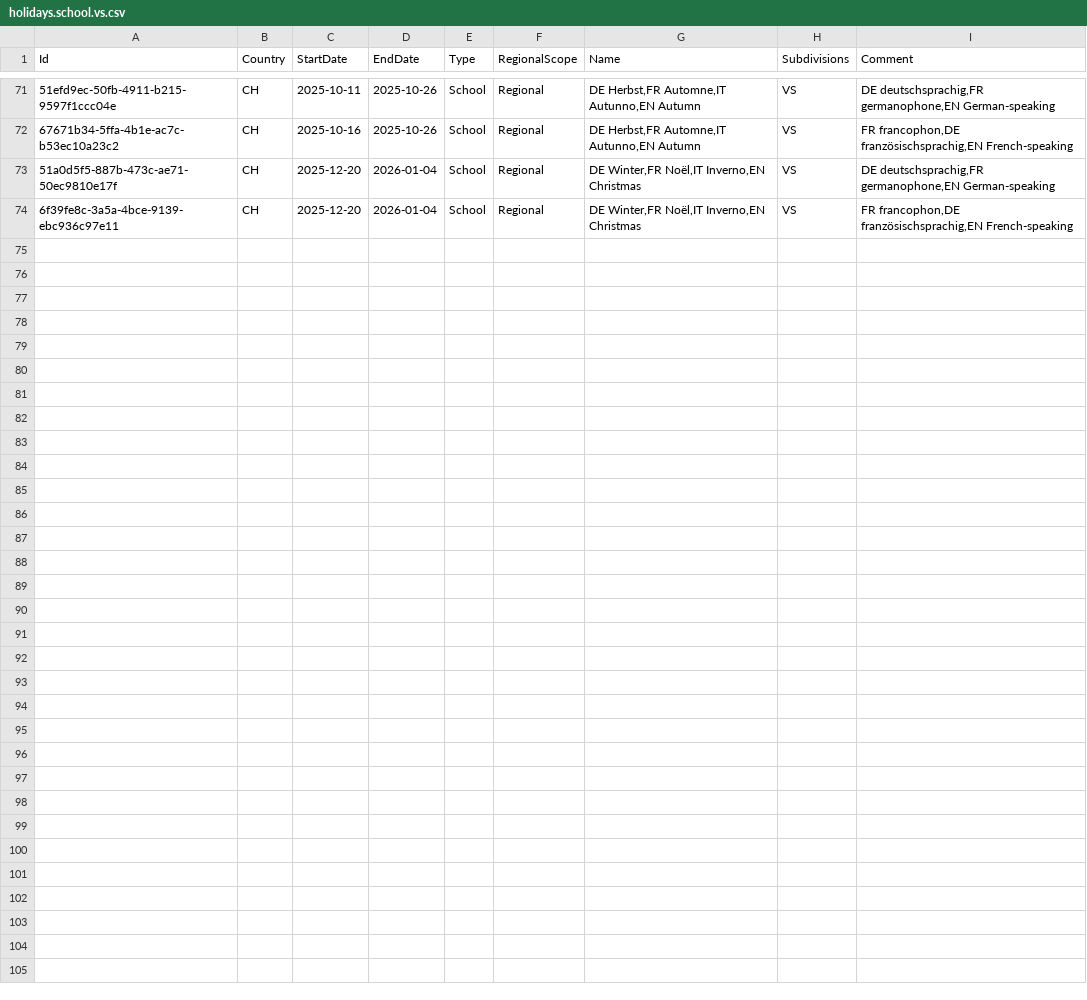
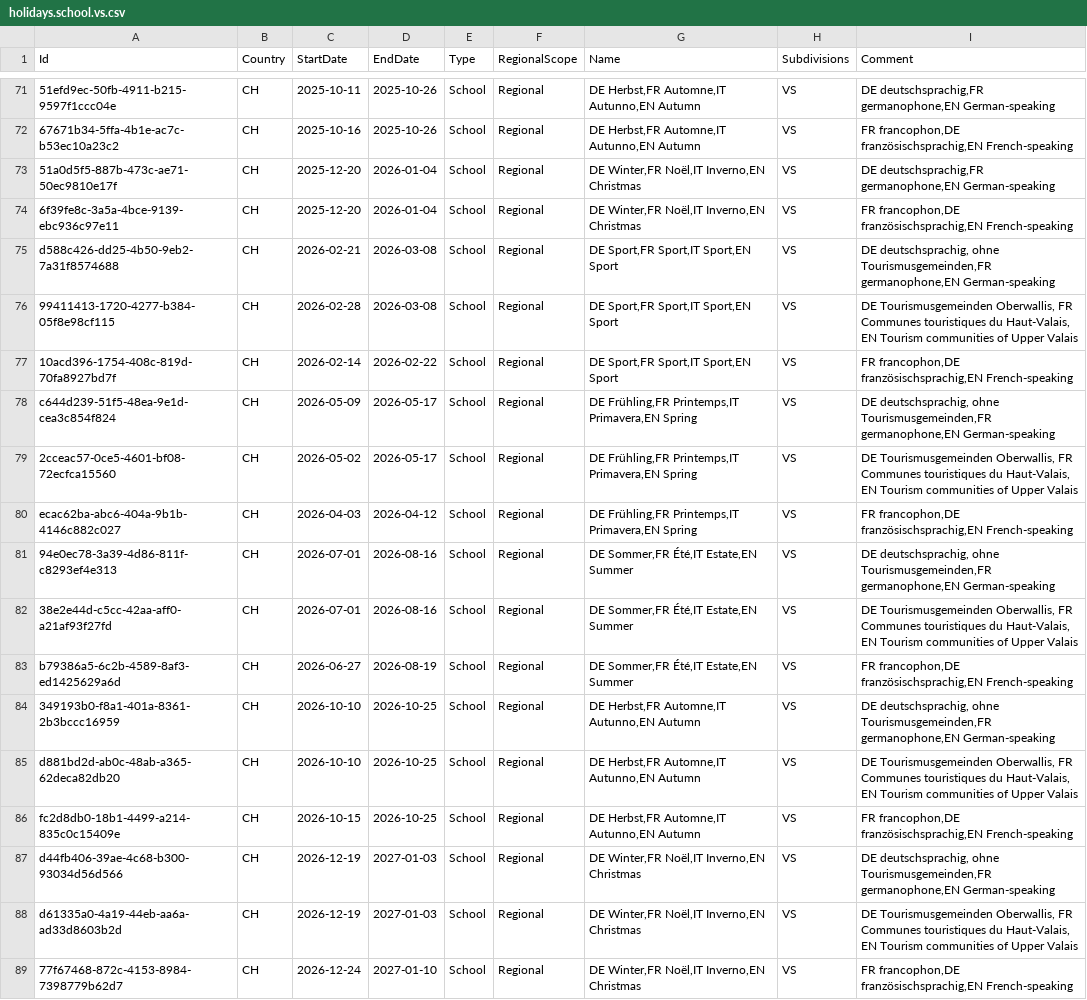
Before and after one commit to openpotato/openholidaysapi.data, a CSV file: src/ch/holidays/holidays.school.vs.csv, drawn as a sheet; only a part is shown, gaps mark what is left out; the diff names each change by its address in the sheet, - before the commit and + after, or states it on an @@ line.

Commit message:
added school holidays for CH 2026

```diff
--- a/src/ch/holidays/holidays.school.vs.csv
+++ b/src/ch/holidays/holidays.school.vs.csv
+row 75: d588c426-dd25-4b50-9eb2-7a31f8574688 | CH | 2026-02-21 | 2026-03-08 | School | Regional | DE Sport,FR Sport,IT Sport,EN Sport | VS | DE deutschsprachig, ohne Tourismusgemeinden,FR germanophone,EN German-speaking
+row 76: 99411413-1720-4277-b384-05f8e98cf115 | CH | 2026-02-28 | 2026-03-08 | School | Regional | DE Sport,FR Sport,IT Sport,EN Sport | VS | DE Tourismusgemeinden Oberwallis, FR Communes touristiques du Haut-Valais, EN Tourism communities of Upper Valais
+row 77: 10acd396-1754-408c-819d-70fa8927bd7f | CH | 2026-02-14 | 2026-02-22 | School | Regional | DE Sport,FR Sport,IT Sport,EN Sport | VS | FR francophon,DE französischsprachig,EN French-speaking
+row 78: c644d239-51f5-48ea-9e1d-cea3c854f824 | CH | 2026-05-09 | 2026-05-17 | School | Regional | DE Frühling,FR Printemps,IT Primavera,EN Spring | VS | DE deutschsprachig, ohne Tourismusgemeinden,FR germanophone,EN German-speaking
+row 79: 2cceac57-0ce5-4601-bf08-72ecfca15560 | CH | 2026-05-02 | 2026-05-17 | School | Regional | DE Frühling,FR Printemps,IT Primavera,EN Spring | VS | DE Tourismusgemeinden Oberwallis, FR Communes touristiques du Haut-Valais, EN Tourism communities of Upper Valais
+row 80: ecac62ba-abc6-404a-9b1b-4146c882c027 | CH | 2026-04-03 | 2026-04-12 | School | Regional | DE Frühling,FR Printemps,IT Primavera,EN Spring | VS | FR francophon,DE französischsprachig,EN French-speaking
+row 81: 94e0ec78-3a39-4d86-811f-c8293ef4e313 | CH | 2026-07-01 | 2026-08-16 | School | Regional | DE Sommer,FR Été,IT Estate,EN Summer | VS | DE deutschsprachig, ohne Tourismusgemeinden,FR germanophone,EN German-speaking
+row 82: 38e2e44d-c5cc-42aa-aff0-a21af93f27fd | CH | 2026-07-01 | 2026-08-16 | School | Regional | DE Sommer,FR Été,IT Estate,EN Summer | VS | DE Tourismusgemeinden Oberwallis, FR Communes touristiques du Haut-Valais, EN Tourism communities of Upper Valais
+row 83: b79386a5-6c2b-4589-8af3-ed1425629a6d | CH | 2026-06-27 | 2026-08-19 | School | Regional | DE Sommer,FR Été,IT Estate,EN Summer | VS | FR francophon,DE französischsprachig,EN French-speaking
+row 84: 349193b0-f8a1-401a-8361-2b3bccc16959 | CH | 2026-10-10 | 2026-10-25 | School | Regional | DE Herbst,FR Automne,IT Autunno,EN Autumn | VS | DE deutschsprachig, ohne Tourismusgemeinden,FR germanophone,EN German-speaking
+row 85: d881bd2d-ab0c-48ab-a365-62deca82db20 | CH | 2026-10-10 | 2026-10-25 | School | Regional | DE Herbst,FR Automne,IT Autunno,EN Autumn | VS | DE Tourismusgemeinden Oberwallis, FR Communes touristiques du Haut-Valais, EN Tourism communities of Upper Valais
+row 86: fc2d8db0-18b1-4499-a214-835c0c15409e | CH | 2026-10-15 | 2026-10-25 | School | Regional | DE Herbst,FR Automne,IT Autunno,EN Autumn | VS | FR francophon,DE französischsprachig,EN French-speaking
+row 87: d44fb406-39ae-4c68-b300-93034d56d566 | CH | 2026-12-19 | 2027-01-03 | School | Regional | DE Winter,FR Noël,IT Inverno,EN Christmas | VS | DE deutschsprachig, ohne Tourismusgemeinden,FR germanophone,EN German-speaking
+row 88: d61335a0-4a19-44eb-aa6a-ad33d8603b2d | CH | 2026-12-19 | 2027-01-03 | School | Regional | DE Winter,FR Noël,IT Inverno,EN Christmas | VS | DE Tourismusgemeinden Oberwallis, FR Communes touristiques du Haut-Valais, EN Tourism communities of Upper Valais
+row 89: 77f67468-872c-4153-8984-7398779b62d7 | CH | 2026-12-24 | 2027-01-10 | School | Regional | DE Winter,FR Noël,IT Inverno,EN Christmas | VS | FR francophon,DE französischsprachig,EN French-speaking
```
Also changed, not shown: src/ch/holidays/holidays.school.ai.csv, src/ch/holidays/holidays.school.be.csv, 16 other files.
